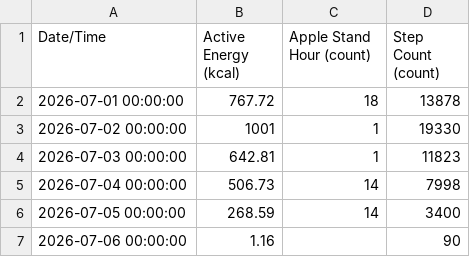
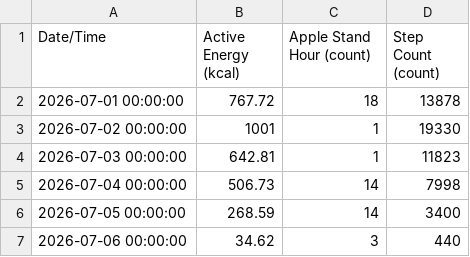
Before and after one commit to whittw1/exercise-dashboard, a CSV file: data/HealthMetrics-2026-07.csv, drawn as a sheet.

Commit message:
Update health data 2026-07-06

```diff
--- a/data/HealthMetrics-2026-07.csv
+++ b/data/HealthMetrics-2026-07.csv
@@ -6,2 +6,2 @@ Date/Time,Active Energy (kcal),Apple Stand Hour (count),Step Count (count)
 2026-07-05 00:00:00,268.59,14,3400
-2026-07-06 00:00:00,1.16,,90
+2026-07-06 00:00:00,34.62,3,440
```
Also changed, not shown: 1 other file.
